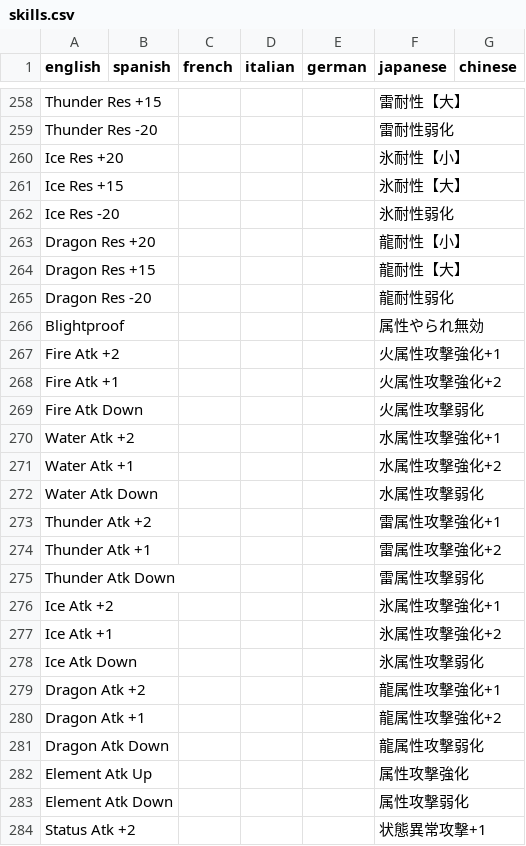
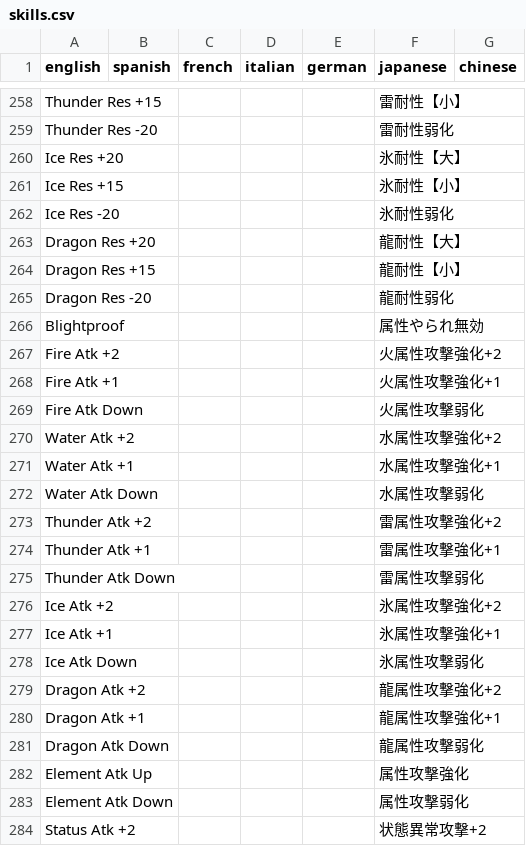
Before and after one commit to gaugustini/vort-data, a CSV file: gu/data/languages/skills.csv, drawn as a sheet; only a part is shown, gaps mark what is left out; the diff covers the shown part only; the diff names each change by its address in the sheet, - before the commit and + after, or states it on an @@ line.

```diff
--- a/gu/data/languages/skills.csv
+++ b/gu/data/languages/skills.csv
-F258 (japanese): 雷耐性【大】
+F258 (japanese): 雷耐性【小】
-F260 (japanese): 氷耐性【小】
+F260 (japanese): 氷耐性【大】
-F261 (japanese): 氷耐性【大】
+F261 (japanese): 氷耐性【小】
-F263 (japanese): 龍耐性【小】
+F263 (japanese): 龍耐性【大】
-F264 (japanese): 龍耐性【大】
+F264 (japanese): 龍耐性【小】
-F267 (japanese): 火属性攻撃強化+1
+F267 (japanese): 火属性攻撃強化+2
-F268 (japanese): 火属性攻撃強化+2
+F268 (japanese): 火属性攻撃強化+1
-F270 (japanese): 水属性攻撃強化+1
+F270 (japanese): 水属性攻撃強化+2
-F271 (japanese): 水属性攻撃強化+2
+F271 (japanese): 水属性攻撃強化+1
-F273 (japanese): 雷属性攻撃強化+1
+F273 (japanese): 雷属性攻撃強化+2
-F274 (japanese): 雷属性攻撃強化+2
+F274 (japanese): 雷属性攻撃強化+1
-F276 (japanese): 氷属性攻撃強化+1
+F276 (japanese): 氷属性攻撃強化+2
-F277 (japanese): 氷属性攻撃強化+2
+F277 (japanese): 氷属性攻撃強化+1
-F279 (japanese): 龍属性攻撃強化+1
+F279 (japanese): 龍属性攻撃強化+2
-F280 (japanese): 龍属性攻撃強化+2
+F280 (japanese): 龍属性攻撃強化+1
-F284 (japanese): 状態異常攻撃+1
+F284 (japanese): 状態異常攻撃+2
```
Also changed, not shown: 84 edited cells elsewhere in this file, f1/data/languages/skills.csv, fu/data/languages/skills.csv, 11 other files.
